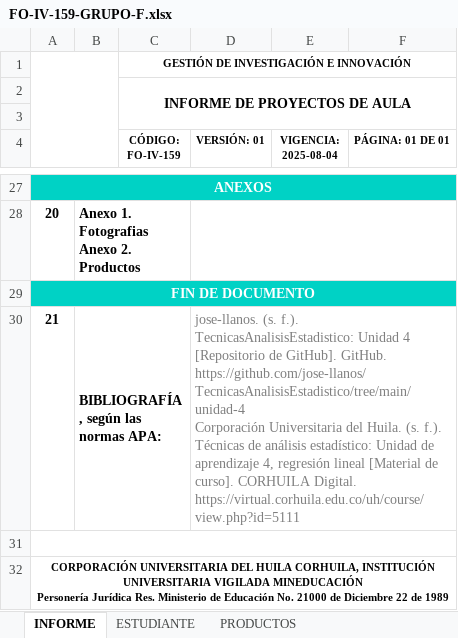
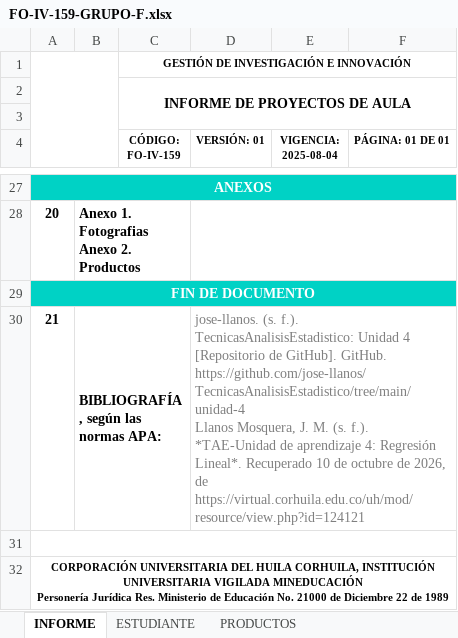
Before and after one commit to GORENTFUC/fuel-consumption-prediction, an Excel workbook: FO-IV-159-GRUPO-F.xlsx, sheet INFORME, drawn as a sheet; only a part is shown, gaps mark what is left out; values as stored, in another font and other column widths than the file's, no borders; charts and pictures not drawn; ↵ is a line break in a cell; the diff names each change by its address in the sheet, - before the commit and + after, or states it on an @@ line.

```diff
--- a/FO-IV-159-GRUPO-F.xlsx (sheet INFORME)
+++ b/FO-IV-159-GRUPO-F.xlsx (sheet INFORME)
-D30 (VERSIÓN: 01): …GitHub. https://github.com/jose-llanos/TecnicasAnalisisEstadistico/tree/main/unidad-4 ↵ Corporación Universitaria del Huila. (s. f.). Técnicas de análisis estadístico: Unidad de aprendizaje 4, regresión lineal [Material de curso]. CORHUILA Digital. https://virtual.corhuila.edu.co/uh/course/view.php?id=5111
+D30 (VERSIÓN: 01): …GitHub. https://github.com/jose-llanos/TecnicasAnalisisEstadistico/tree/main/unidad-4 ↵ Llanos Mosquera, J. M. (s. f.). *TAE-Unidad de aprendizaje 4: Regresión Lineal*. Recuperado 10 de octubre de 2026, de https://virtual.corhuila.edu.co/uh/mod/resource/view.php?id=124121
```
Also changed, not shown: 2 other files.
